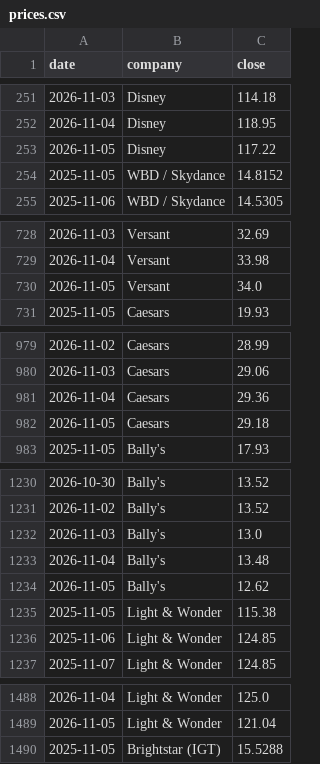
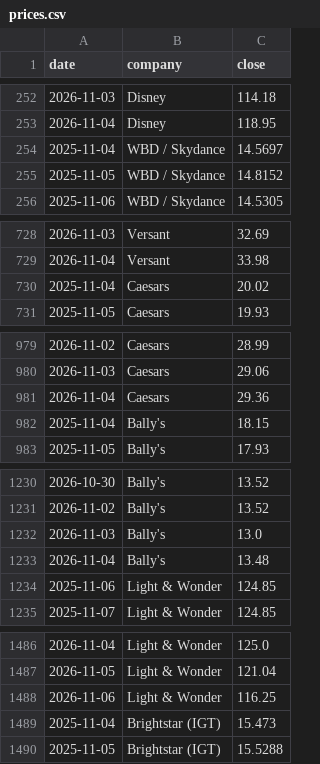
Before and after one commit to hrishi9635/client-intel, a CSV file: data/prices.csv, drawn as a sheet; only a part is shown, gaps mark what is left out; removed rows and columns are numbered as before the commit, all else as after; the diff covers the shown part only; the diff names each change by its address in the sheet, - before the commit and + after, or states it on an @@ line.

```diff
--- a/data/prices.csv
+++ b/data/prices.csv
-row 253: 2026-11-05 | Disney | 117.22
+row 254: 2025-11-04 | WBD / Skydance | 14.5697
-row 730: 2026-11-05 | Versant | 34.0
+row 730: 2025-11-04 | Caesars | 20.02
-row 982: 2026-11-05 | Caesars | 29.18
+row 982: 2025-11-04 | Bally's | 18.15
-row 1234: 2026-11-05 | Bally's | 12.62
-row 1235: 2025-11-05 | Light & Wonder | 115.38
+row 1488: 2026-11-06 | Light & Wonder | 116.25
+row 1489: 2025-11-04 | Brightstar (IGT) | 15.473
```
Also changed, not shown: 4 added rows, 6 removed rows and 8 edited cells elsewhere in this file, data/fx.csv, data/market.csv, 3 other files.
